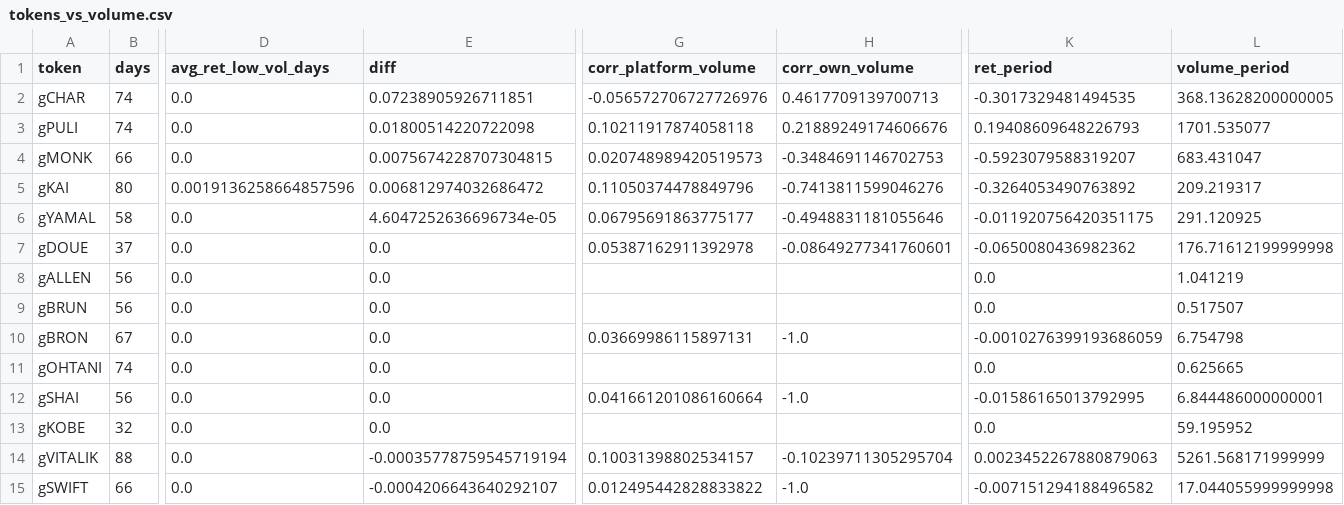
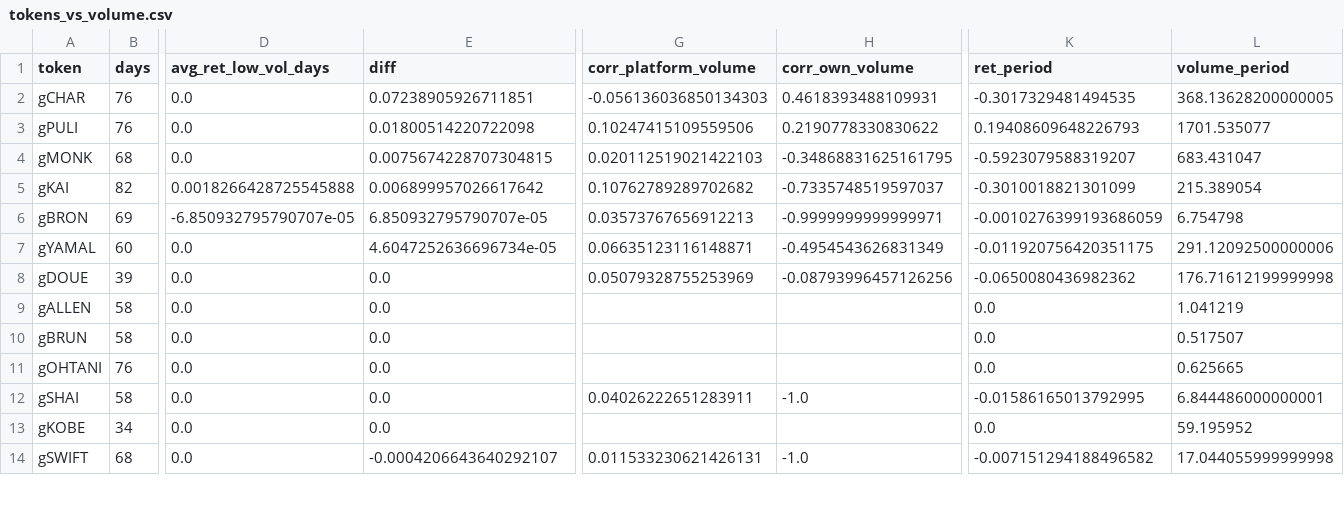
Before and after one commit to ozzyxbt/grail-analytics, a CSV file: out/tokens_vs_volume.csv, drawn as a sheet; only a part is shown, gaps mark what is left out; removed rows and columns are numbered as before the commit, all else as after; rows hold the shown columns only; the diff covers the shown part only; the diff names each change by its address in the sheet, - before the commit and + after, or states it on an @@ line.

```diff
--- a/out/tokens_vs_volume.csv
+++ b/out/tokens_vs_volume.csv
-B2:B3 (days): 74
+B2:B3 (days): 76
-G2 (corr_platform_volume): -0.056572706727726976
+G2 (corr_platform_volume): -0.056136036850134303
-H2 (corr_own_volume): 0.4617709139700713
+H2 (corr_own_volume): 0.4618393488109931
-G3 (corr_platform_volume): 0.10211917874058118
+G3 (corr_platform_volume): 0.10247415109559506
-H3 (corr_own_volume): 0.21889249174606676
+H3 (corr_own_volume): 0.2190778330830622
-B4 (days): 66
+B4 (days): 68
-G4 (corr_platform_volume): 0.020748989420519573
+G4 (corr_platform_volume): 0.020112519021422103
-H4 (corr_own_volume): -0.3484691146702753
+H4 (corr_own_volume): -0.34868831625161795
-B5 (days): 80
+B5 (days): 82
-D5 (avg_ret_low_vol_days): 0.0019136258664857596
+D5 (avg_ret_low_vol_days): 0.0018266428725545888
-E5 (diff): 0.006812974032686472
+E5 (diff): 0.006899957026617642
-G5 (corr_platform_volume): 0.11050374478849796
+G5 (corr_platform_volume): 0.10762789289702682
-H5 (corr_own_volume): -0.7413811599046276
+H5 (corr_own_volume): -0.7335748519597037
-K5 (ret_period): -0.3264053490763892
+K5 (ret_period): -0.3010018821301099
-L5 (volume_period): 209.219317
+L5 (volume_period): 215.389054
+row 6: gBRON | 69 | -6.850932795790707e-05 | 6.850932795790707e-05 | 0.03573767656912213 | -0.9999999999999971 | -0.0010276399193686059 | 6.754798
-B7 (days): 58
+B7 (days): 60
-G7 (corr_platform_volume): 0.06795691863775177
+G7 (corr_platform_volume): 0.06635123116148871
-H7 (corr_own_volume): -0.4948831181055646
+H7 (corr_own_volume): -0.4954543626831349
-L7 (volume_period): 291.120925
+L7 (volume_period): 291.12092500000006
-B8 (days): 37
+B8 (days): 39
-G8 (corr_platform_volume): 0.05387162911392978
+G8 (corr_platform_volume): 0.05079328755253969
-H8 (corr_own_volume): -0.08649277341760601
+H8 (corr_own_volume): -0.08793996457126256
-B9:B10 (days): 56
+B9:B10 (days): 58
-row 10: gBRON | 67 | 0.0 | 0.0 | 0.03669986115897131 | -1.0 | -0.0010276399193686059 | 6.754798
-B11 (days): 74
+B11 (days): 76
-B12 (days): 56
+B12 (days): 58
-G12 (corr_platform_volume): 0.041661201086160664
+G12 (corr_platform_volume): 0.04026222651283911
-B13 (days): 32
+B13 (days): 34
-row 14: gVITALIK | 88 | 0.0 | -0.00035778759545719194 | 0.10031398802534157 | -0.10239711305295704 | 0.0023452267880879063 | 5261.568171999999
-B14 (days): 66
+B14 (days): 68
-G14 (corr_platform_volume): 0.012495442828833822
+G14 (corr_platform_volume): 0.011533230621426131
```
Also changed, not shown: 2 added rows, 1 removed row and 53 edited cells elsewhere in this file, out/day_of_week.csv, out/exclusive_mint_cohorts.csv, 17 other files.
